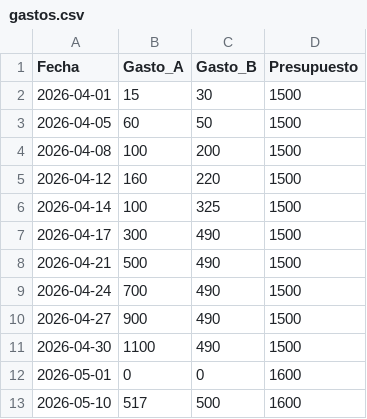
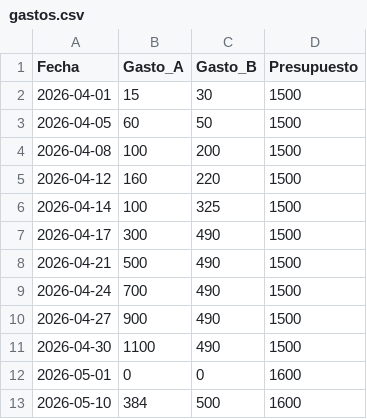
Before and after one commit to xigoa/spendings, a CSV file: gastos.csv, drawn as a sheet.

Commit message:
Update gastos.csv

```diff
--- a/gastos.csv
+++ b/gastos.csv
@@ -12,2 +12,2 @@ Fecha,Gasto_A,Gasto_B,Presupuesto
 2026-05-01,0,0,1600
-2026-05-10,517,500,1600
+2026-05-10,384,500,1600
```
